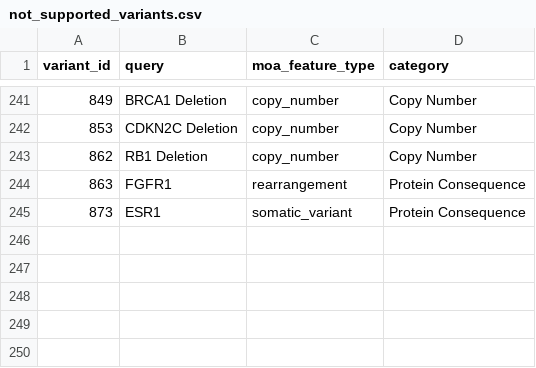
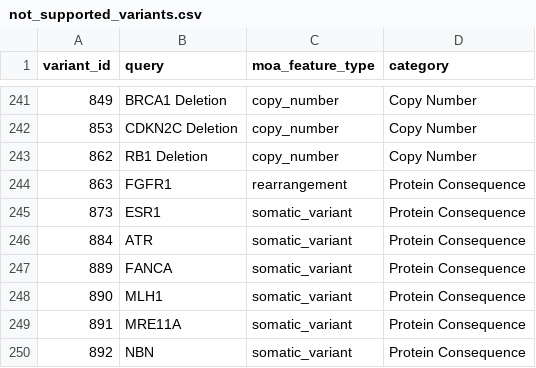
Before and after one commit to GenomicMedLab/variation-normalizer-manuscript, a CSV file: analysis/moa/not_supported_variants.csv, drawn as a sheet; only a part is shown, gaps mark what is left out; the diff names each change by its address in the sheet, - before the commit and + after, or states it on an @@ line.

Commit message:
analysis: re-run moa variant analysis + add zip

```diff
--- a/analysis/moa/not_supported_variants.csv
+++ b/analysis/moa/not_supported_variants.csv
+row 246: 884 | ATR | somatic_variant | Protein Consequence
+row 247: 889 | FANCA | somatic_variant | Protein Consequence
+row 248: 890 | MLH1 | somatic_variant | Protein Consequence
+row 249: 891 | MRE11A | somatic_variant | Protein Consequence
+row 250: 892 | NBN | somatic_variant | Protein Consequence
```
Also changed, not shown: analysis/moa/able_to_normalize_queries.csv, analysis/moa/should_be_able_to_normalize_queries.csv, 4 other files.
